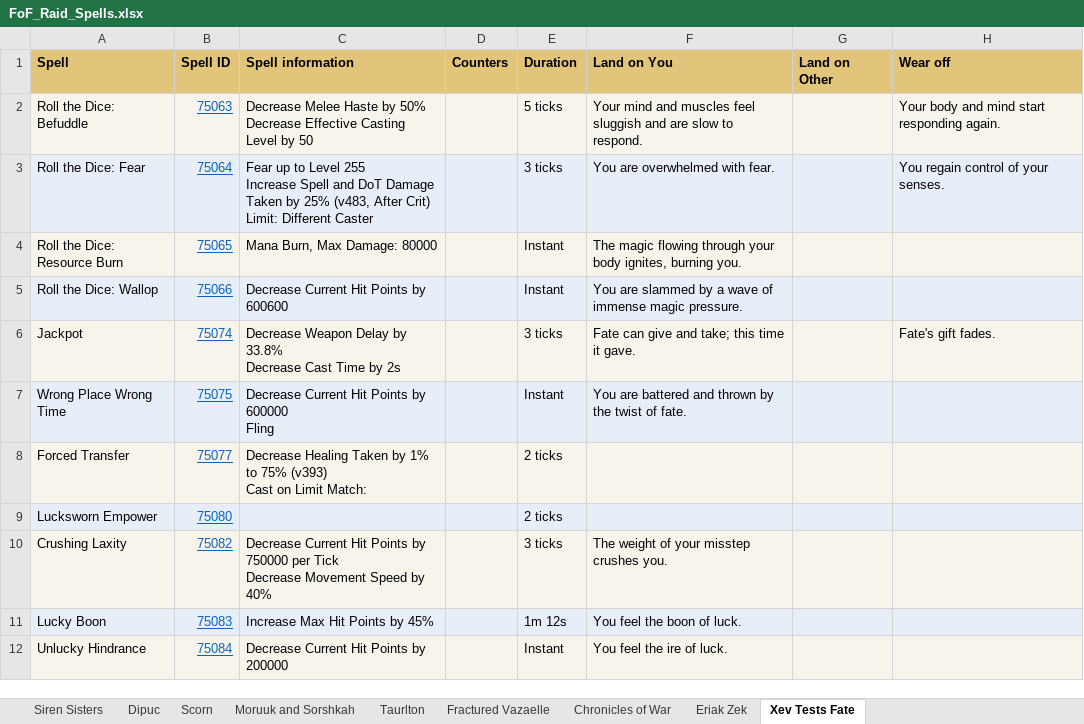
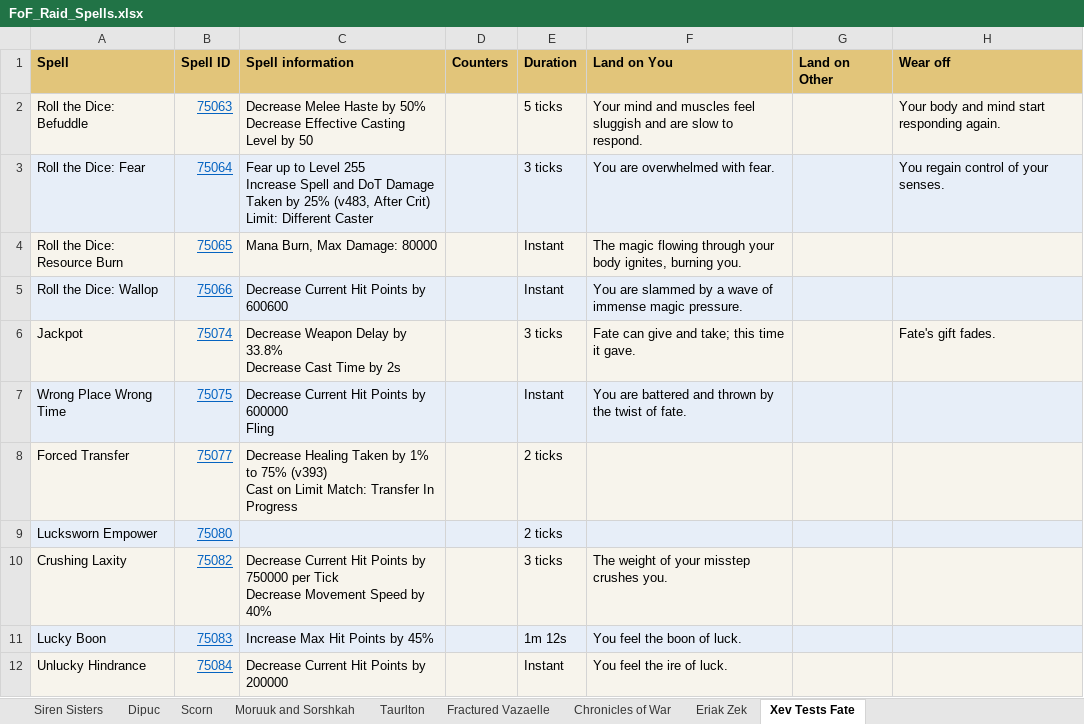
Before and after one commit to Neclub/favors-of-fortune-raids, an Excel workbook: Info/FoF_Raid_Spells.xlsx, sheet Xev Tests Fate, drawn as a sheet; values as stored, in another font and other column widths than the file's, no borders; the diff names each change by its address in the sheet, - before the commit and + after, or states it on an @@ line.

Commit message:
Update the site from the latest beta forum posts and spell pages.

```diff
--- a/Info/FoF_Raid_Spells.xlsx (sheet Xev Tests Fate)
+++ b/Info/FoF_Raid_Spells.xlsx (sheet Xev Tests Fate)
-C8 (Spell information): …Limit Match:
+C8 (Spell information): …Limit Match: Transfer In Progress
```
Also changed, not shown: sheet Chronicles of War, sheet Siren Sisters, sheet Eriak Zek, sheet Taurlton, 1 other file.
